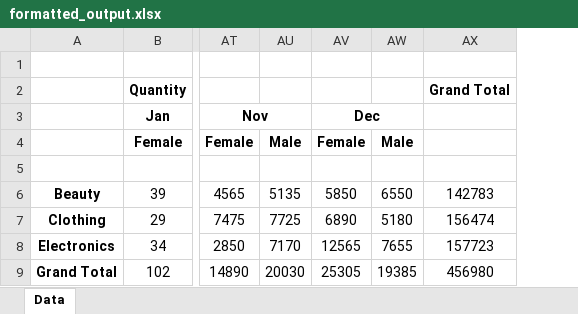
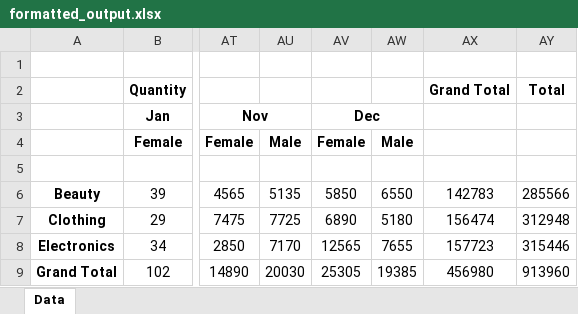
Before and after one commit to AdritPal08/Universal-Dataset-Chatbot-with-LLM, an Excel workbook: file/adrit/formatted_output.xlsx, sheet Data, drawn as a sheet; only a part is shown, gaps mark what is left out; values as stored, in another font and other column widths than the file's, no borders; the diff names each change by its address in the sheet, - before the commit and + after, or states it on an @@ line.

```diff
--- a/file/adrit/formatted_output.xlsx (sheet Data)
+++ b/file/adrit/formatted_output.xlsx (sheet Data)
+column AY, rows 2-9: Total |  |  |  | 285566 | 312948 | 315446 | 913960
```
Also changed, not shown: report/adrit/formatted_output.xlsx, 16 other files.
